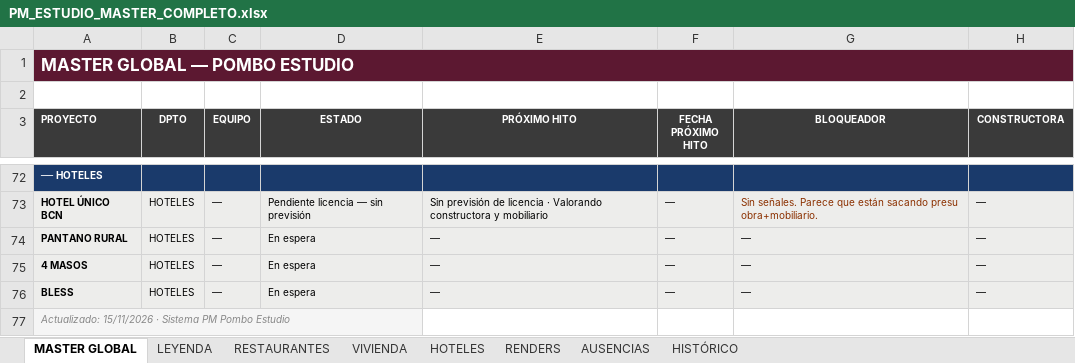
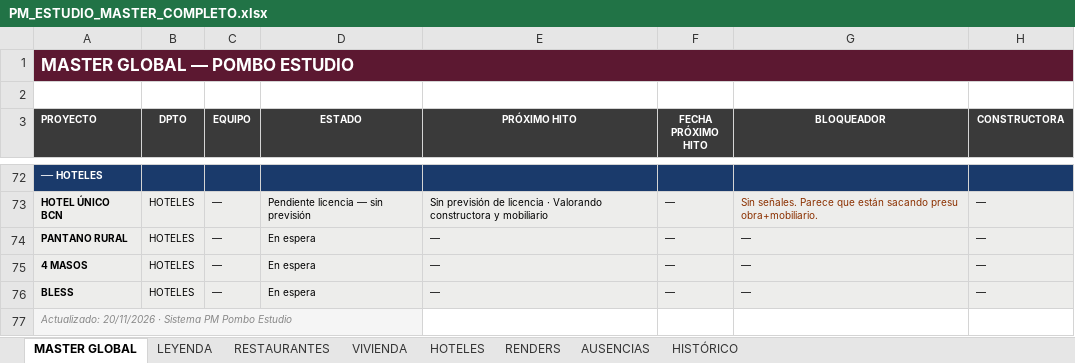
Before and after one commit to javierjimenezcisneros-create/apds-pm-estudio, an Excel workbook: PM_ESTUDIO_MASTER_COMPLETO.xlsx, sheet MASTER GLOBAL, drawn as a sheet; only a part is shown, gaps mark what is left out; values as stored, in another font and other column widths than the file's, no borders; the diff covers the shown part only; the diff names each change by its address in the sheet, - before the commit and + after, or states it on an @@ line.

```diff
--- a/PM_ESTUDIO_MASTER_COMPLETO.xlsx (sheet MASTER GLOBAL)
+++ b/PM_ESTUDIO_MASTER_COMPLETO.xlsx (sheet MASTER GLOBAL)
-A77 (PROYECTO): Actualizado: 15/11/2026 · Sistema…
+A77 (PROYECTO): Actualizado: 20/11/2026 · Sistema…
```
Also changed, not shown: 57 edited cells elsewhere in this sheet, 1 other file.
